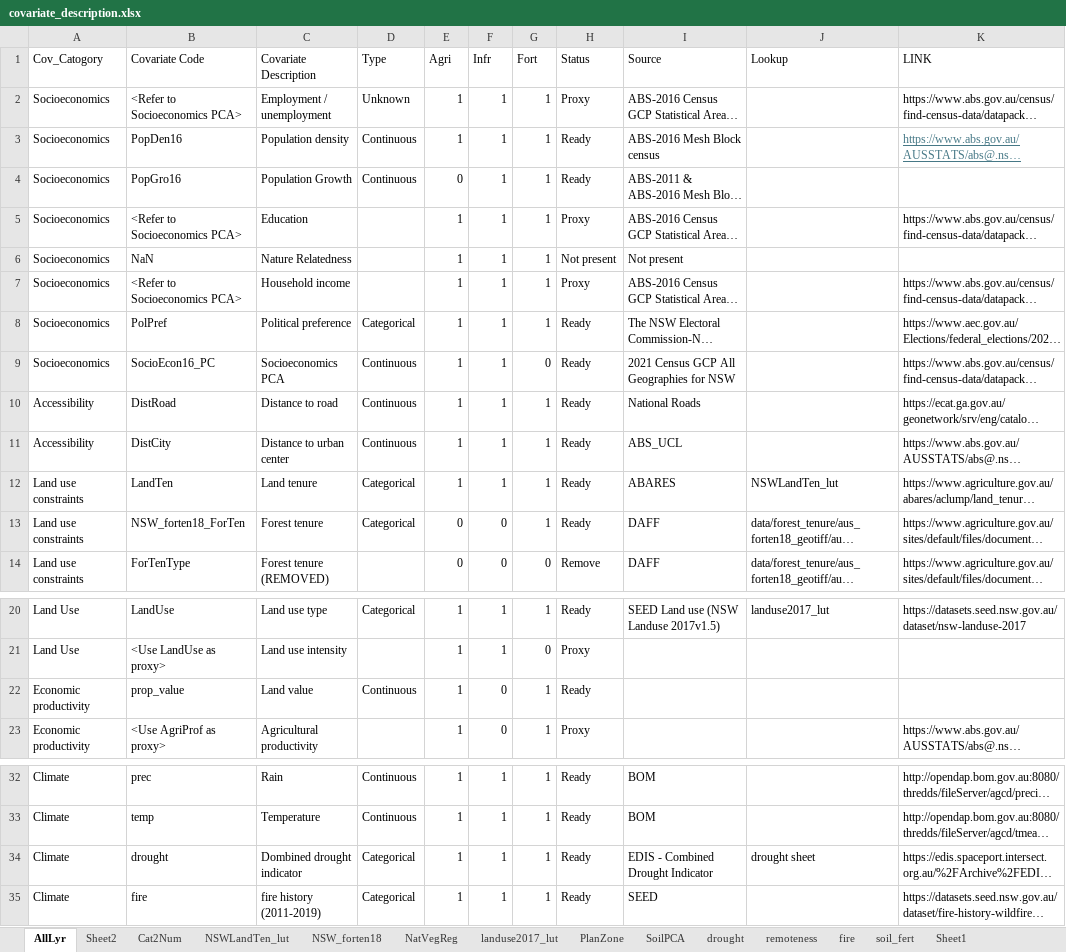
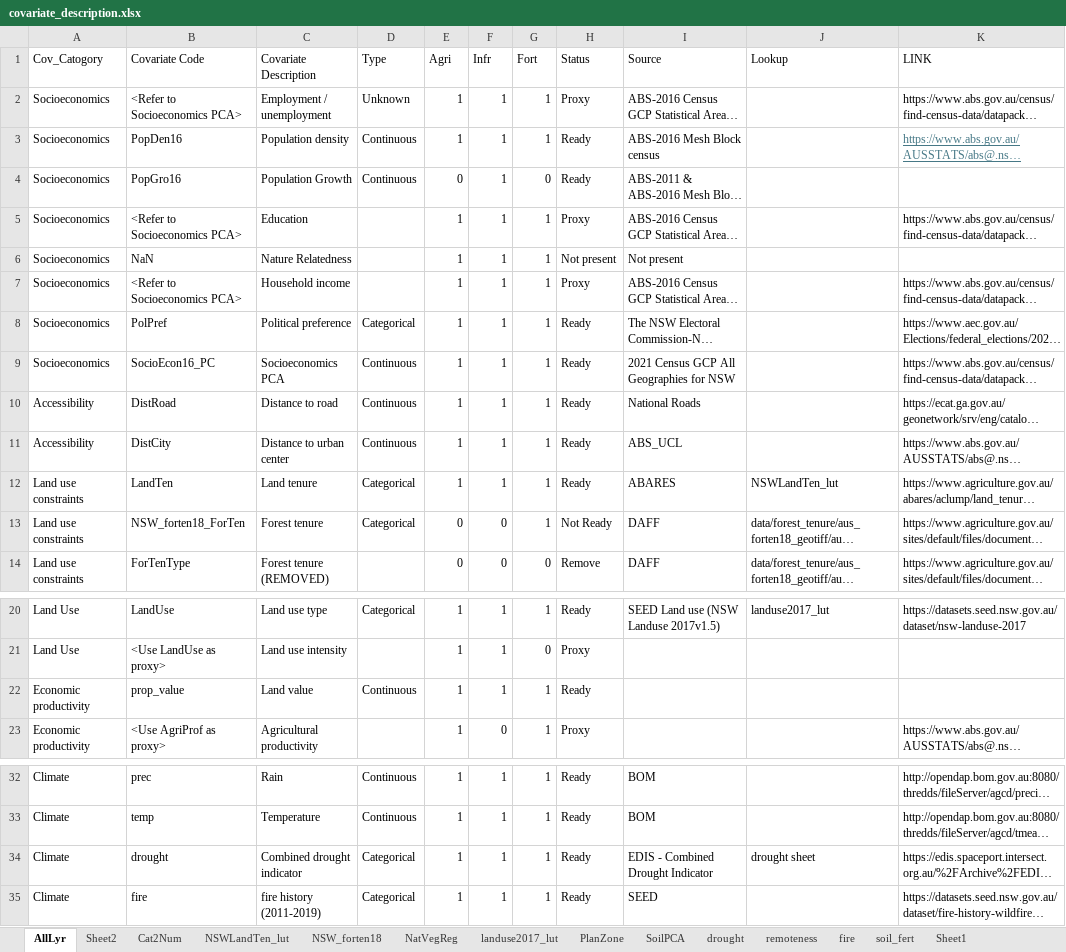
Before and after one commit to nsw-koala-habitat-loss/risk-model-covariates, an Excel workbook: covariate_description.xlsx, sheet AllLyr, drawn as a sheet; only a part is shown, gaps mark what is left out; long unchanged cells end in …; values as stored, in another font and other column widths than the file's, no borders; the diff names each change by its address in the sheet, - before the commit and + after, or states it on an @@ line.

```diff
--- a/covariate_description.xlsx (sheet AllLyr)
+++ b/covariate_description.xlsx (sheet AllLyr)
-G4 (Fort): 1
+G4 (Fort): 0
-G9 (Fort): 0
+G9 (Fort): 1
-H13 (Status): Ready
+H13 (Status): Not Ready
-F22 (Infr): 0
+F22 (Infr): 1
-C34 (Covariate Description): Dombined drought indicator
+C34 (Covariate Description): Combined drought indicator
```
Also changed, not shown: sheet NSW_forten18, sheet Cat2Num.
